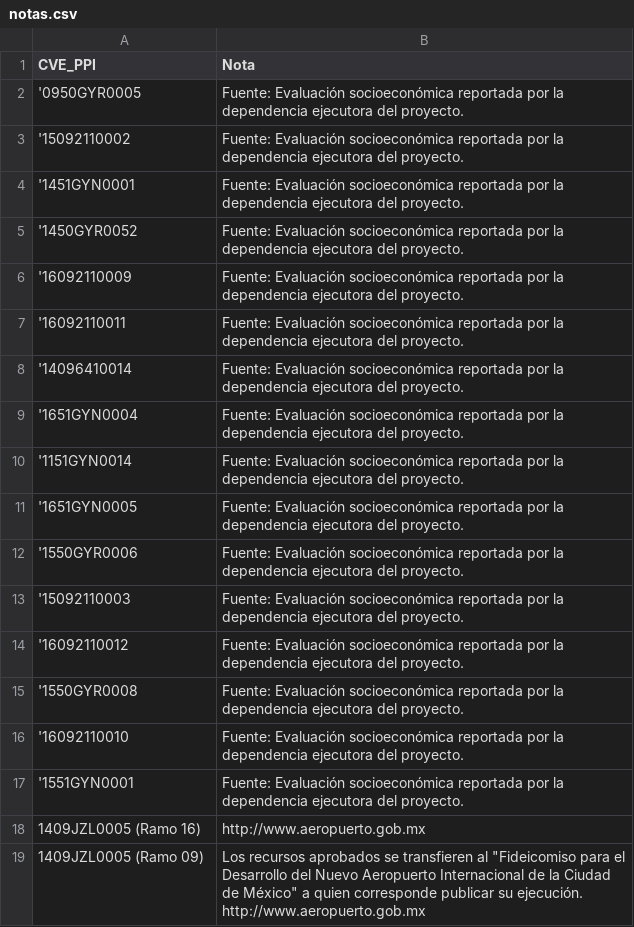
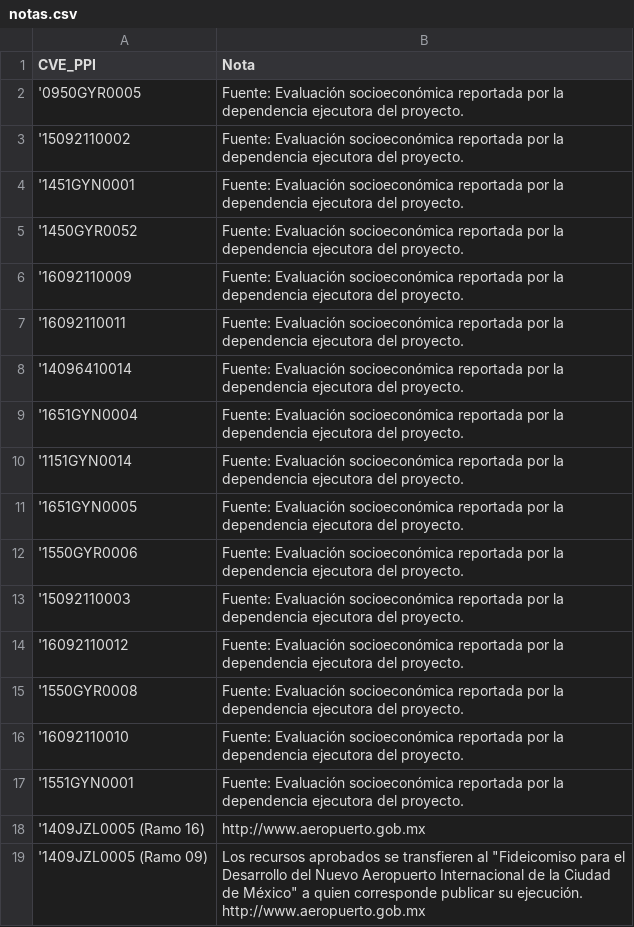
Before and after one commit to transpresupuestaria/map-server-shcp, a CSV file: public/csv/notas.csv, drawn as a sheet.

Commit message:
Update notas.csv

```diff
--- a/public/csv/notas.csv
+++ b/public/csv/notas.csv
@@ -17,3 +17,3 @@ CVE_PPI,Nota
 '1551GYN0001,Fuente: Evaluación socioeconómica reportada por la dependencia ejecutora del proyecto.
-1409JZL0005 (Ramo 16),http://www.aeropuerto.gob.mx
-1409JZL0005 (Ramo 09),Los recursos aprobados se transfieren al "Fideicomiso para el Desarrollo del Nuevo Aeropuerto Internacional de la Ciudad de México" a quien corresponde publicar su ejecución. http://www.aeropuerto.gob.mx
+'1409JZL0005 (Ramo 16),http://www.aeropuerto.gob.mx
+'1409JZL0005 (Ramo 09),Los recursos aprobados se transfieren al "Fideicomiso para el Desarrollo del Nuevo Aeropuerto Internacional de la Ciudad de México" a quien corresponde publicar su ejecución. http://www.aeropuerto.gob.mx
```
